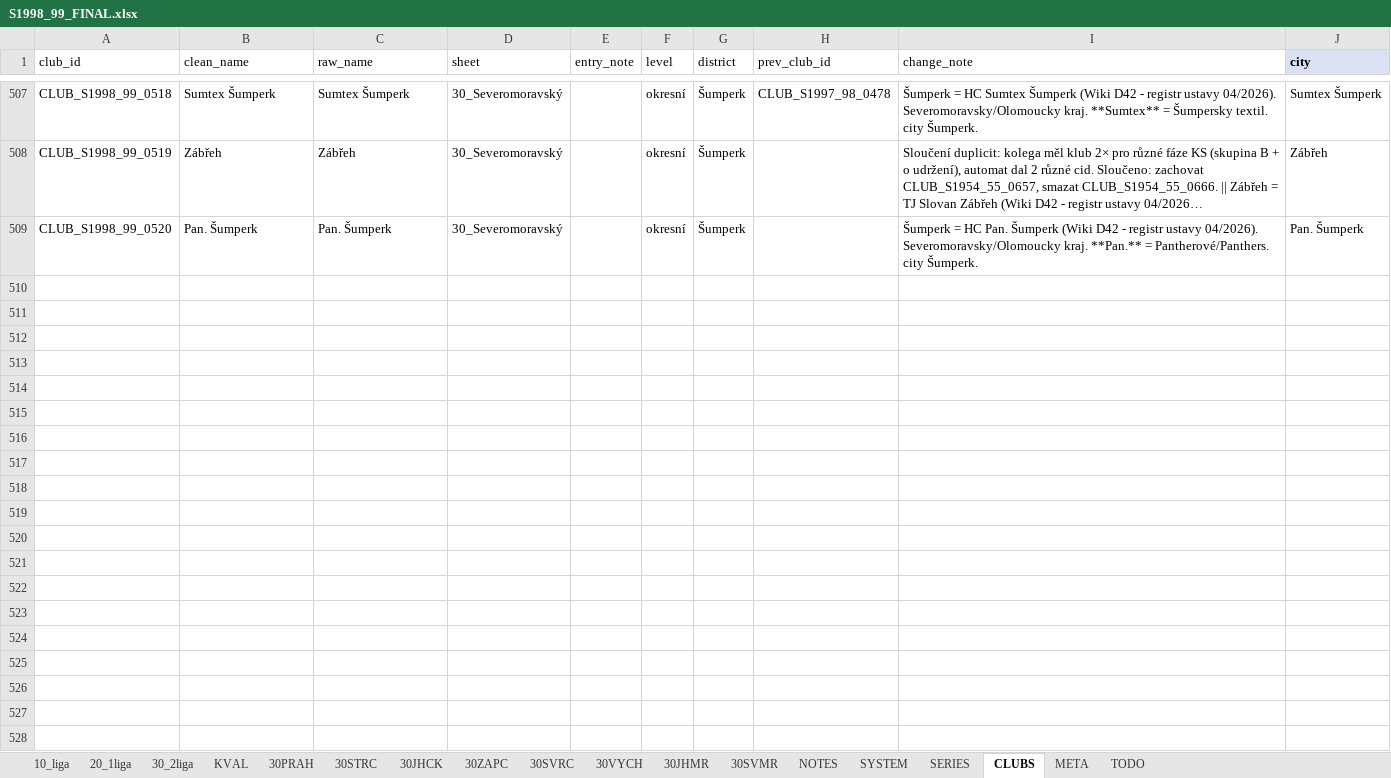
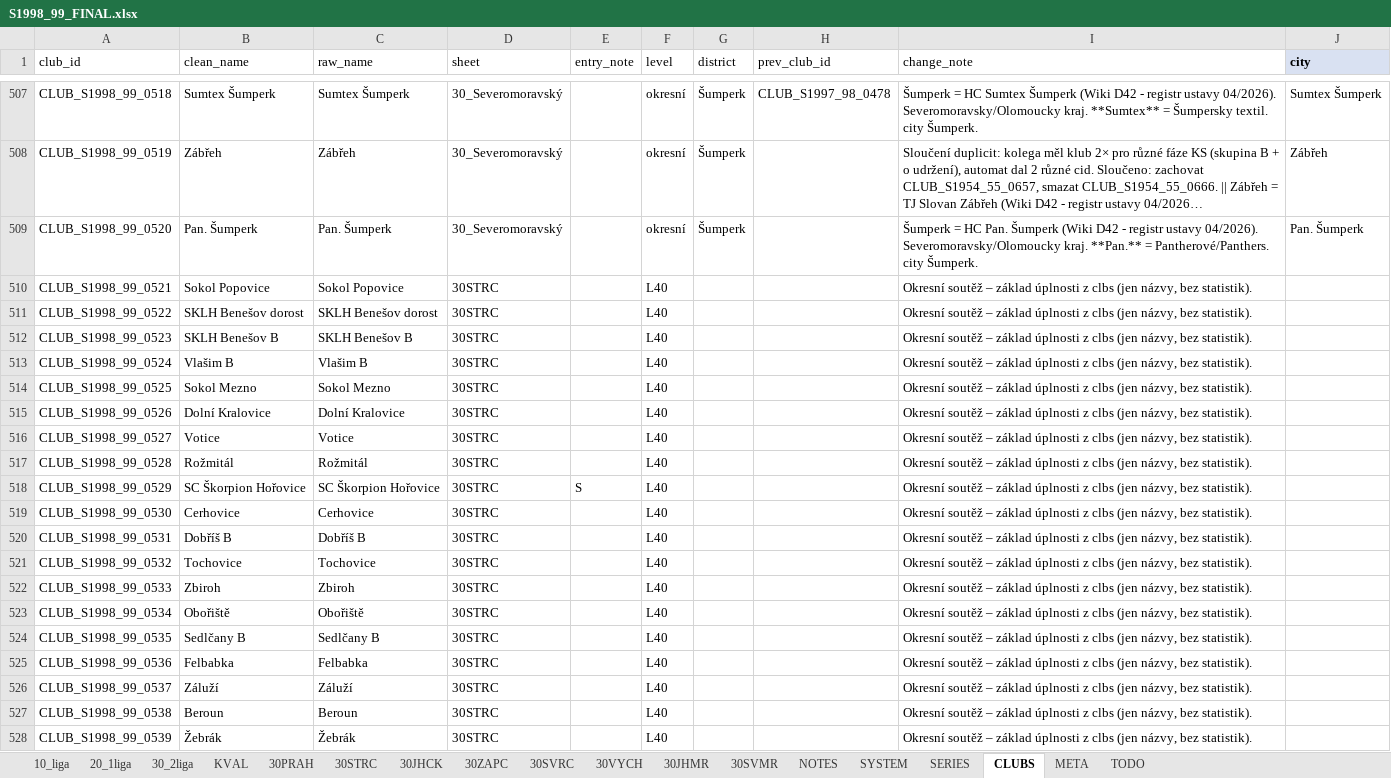
Before and after one commit to hchk1925/archiv, an Excel workbook: data/S1998_99_FINAL.xlsx, sheet CLUBS, drawn as a sheet; only a part is shown, gaps mark what is left out; long unchanged cells end in …; values as stored, in another font and other column widths than the file's, no borders; the diff covers the shown part only; the diff names each change by its address in the sheet, - before the commit and + after, or states it on an @@ line.

```diff
--- a/data/S1998_99_FINAL.xlsx (sheet CLUBS)
+++ b/data/S1998_99_FINAL.xlsx (sheet CLUBS)
+row 510: CLUB_S1998_99_0521 | Sokol Popovice | Sokol Popovice | 30STRC |  | L40 |  |  | Okresní soutěž – základ úplnosti z clbs (jen názvy, bez statistik).
+row 511: CLUB_S1998_99_0522 | SKLH Benešov dorost | SKLH Benešov dorost | 30STRC |  | L40 |  |  | Okresní soutěž – základ úplnosti z clbs (jen názvy, bez statistik).
+row 512: CLUB_S1998_99_0523 | SKLH Benešov B | SKLH Benešov B | 30STRC |  | L40 |  |  | Okresní soutěž – základ úplnosti z clbs (jen názvy, bez statistik).
+row 513: CLUB_S1998_99_0524 | Vlašim B | Vlašim B | 30STRC |  | L40 |  |  | Okresní soutěž – základ úplnosti z clbs (jen názvy, bez statistik).
+row 514: CLUB_S1998_99_0525 | Sokol Mezno | Sokol Mezno | 30STRC |  | L40 |  |  | Okresní soutěž – základ úplnosti z clbs (jen názvy, bez statistik).
+row 515: CLUB_S1998_99_0526 | Dolní Kralovice | Dolní Kralovice | 30STRC |  | L40 |  |  | Okresní soutěž – základ úplnosti z clbs (jen názvy, bez statistik).
+row 516: CLUB_S1998_99_0527 | Votice | Votice | 30STRC |  | L40 |  |  | Okresní soutěž – základ úplnosti z clbs (jen názvy, bez statistik).
+row 517: CLUB_S1998_99_0528 | Rožmitál | Rožmitál | 30STRC |  | L40 |  |  | Okresní soutěž – základ úplnosti z clbs (jen názvy, bez statistik).
+row 518: CLUB_S1998_99_0529 | SC Škorpion Hořovice | SC Škorpion Hořovice | 30STRC | S | L40 |  |  | Okresní soutěž – základ úplnosti z clbs (jen názvy, bez statistik).
+row 519: CLUB_S1998_99_0530 | Cerhovice | Cerhovice | 30STRC |  | L40 |  |  | Okresní soutěž – základ úplnosti z clbs (jen názvy, bez statistik).
+row 520: CLUB_S1998_99_0531 | Dobříš B | Dobříš B | 30STRC |  | L40 |  |  | Okresní soutěž – základ úplnosti z clbs (jen názvy, bez statistik).
+row 521: CLUB_S1998_99_0532 | Tochovice | Tochovice | 30STRC |  | L40 |  |  | Okresní soutěž – základ úplnosti z clbs (jen názvy, bez statistik).
+row 522: CLUB_S1998_99_0533 | Zbiroh | Zbiroh | 30STRC |  | L40 |  |  | Okresní soutěž – základ úplnosti z clbs (jen názvy, bez statistik).
+row 523: CLUB_S1998_99_0534 | Obořiště | Obořiště | 30STRC |  | L40 |  |  | Okresní soutěž – základ úplnosti z clbs (jen názvy, bez statistik).
+row 524: CLUB_S1998_99_0535 | Sedlčany B | Sedlčany B | 30STRC |  | L40 |  |  | Okresní soutěž – základ úplnosti z clbs (jen názvy, bez statistik).
+row 525: CLUB_S1998_99_0536 | Felbabka | Felbabka | 30STRC |  | L40 |  |  | Okresní soutěž – základ úplnosti z clbs (jen názvy, bez statistik).
+row 526: CLUB_S1998_99_0537 | Záluží | Záluží | 30STRC |  | L40 |  |  | Okresní soutěž – základ úplnosti z clbs (jen názvy, bez statistik).
+row 527: CLUB_S1998_99_0538 | Beroun | Beroun | 30STRC |  | L40 |  |  | Okresní soutěž – základ úplnosti z clbs (jen názvy, bez statistik).
+row 528: CLUB_S1998_99_0539 | Žebrák | Žebrák | 30STRC |  | L40 |  |  | Okresní soutěž – základ úplnosti z clbs (jen názvy, bez statistik).
```
Also changed, not shown: 277 added rows elsewhere in this sheet, sheet 30SVMR, sheet 30JHMR, sheet 30STRC, sheet 30VYCH, sheet 30JHCK, sheet 30ZAPC, 1 more sheet, data/S1990_91_FINAL.xlsx, data/S1991_92_FINAL.xlsx, 7 other files.
